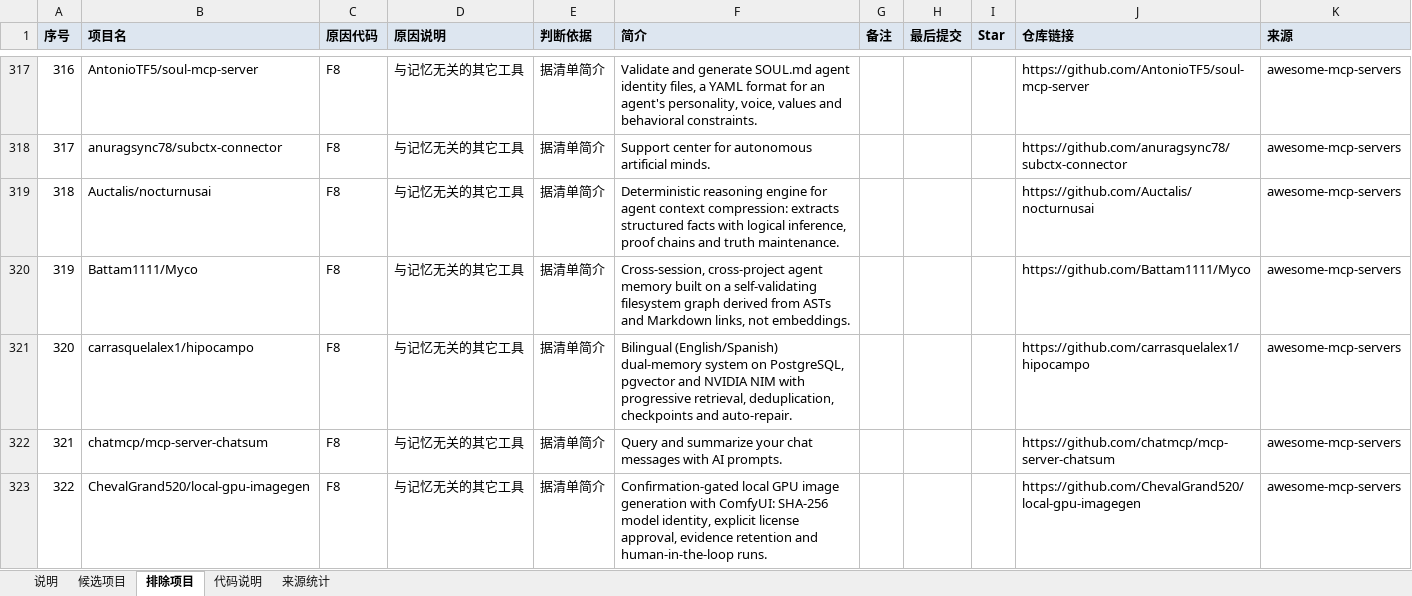
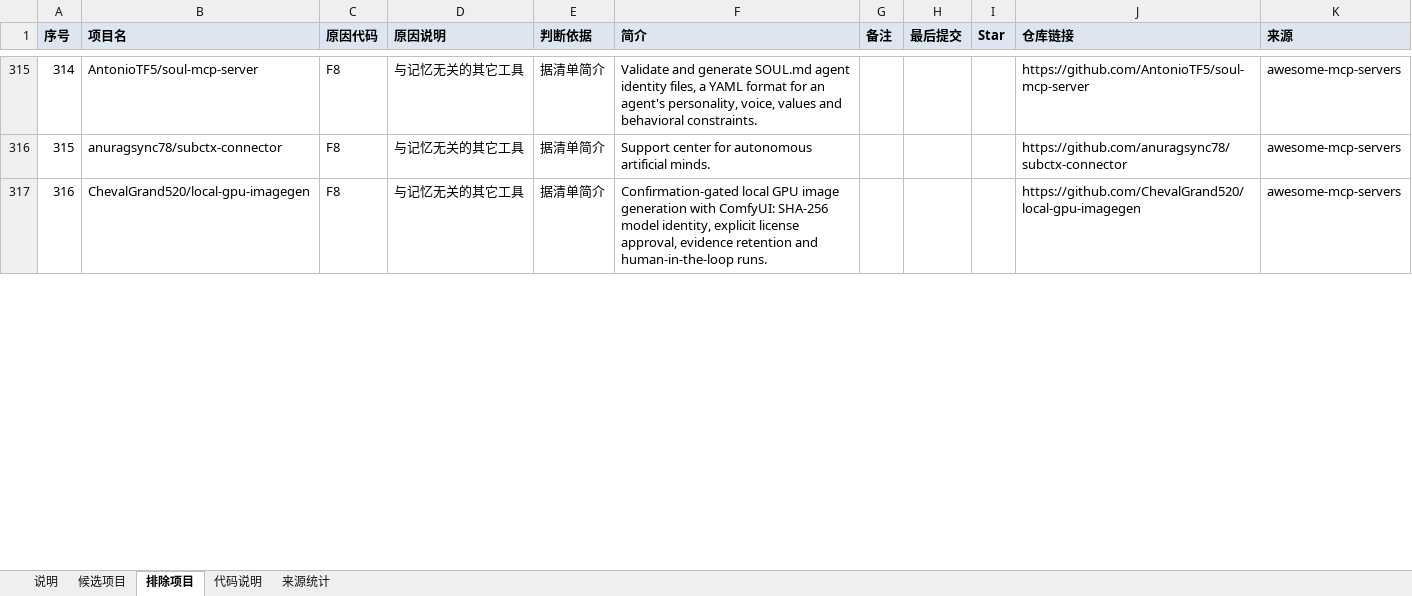
Before and after one commit to dawnsyo-blip/memmatch, an Excel workbook: data/candidates/个人记忆库候选表.xlsx, sheet 排除项目, drawn as a sheet; only a part is shown, gaps mark what is left out; values as stored, in another font and other column widths than the file's, no borders; removed rows and columns are numbered as before the commit, all else as after; the diff covers the shown part only; the diff names each change by its address in the sheet, - before the commit and + after, or states it on an @@ line.

```diff
--- a/data/candidates/个人记忆库候选表.xlsx (sheet 排除项目)
+++ b/data/candidates/个人记忆库候选表.xlsx (sheet 排除项目)
@@ column A (序号) renumbered between rows 27 and 338 @@
-row 319: 318 | Auctalis/nocturnusai | F8 | 与记忆无关的其它工具 | 据清单简介 | Deterministic reasoning engine for agent context compression: extracts structured facts with logical inference, proof chains and truth maintenance. |  |  |  | https://github.com/Auctalis/nocturnusai | awesome-mcp-servers
-row 320: 319 | Battam1111/Myco | F8 | 与记忆无关的其它工具 | 据清单简介 | Cross-session, cross-project agent memory built on a self-validating filesystem graph derived from ASTs and Markdown links, not embeddings. |  |  |  | https://github.com/Battam1111/Myco | awesome-mcp-servers
-row 321: 320 | carrasquelalex1/hipocampo | F8 | 与记忆无关的其它工具 | 据清单简介 | Bilingual (English/Spanish) dual-memory system on PostgreSQL, pgvector and NVIDIA NIM with progressive retrieval, deduplication, checkpoints and auto-repair. |  |  |  | https://github.com/carrasquelalex1/hipocampo | awesome-mcp-servers
-row 322: 321 | chatmcp/mcp-server-chatsum | F8 | 与记忆无关的其它工具 | 据清单简介 | Query and summarize your chat messages with AI prompts. |  |  |  | https://github.com/chatmcp/mcp-server-chatsum | awesome-mcp-servers
```
Also changed, not shown: 20 added rows, 28 removed rows and 4 edited cells elsewhere in this sheet, sheet 候选项目, sheet 代码说明, sheet 来源统计, sheet 说明, 3 other files.
